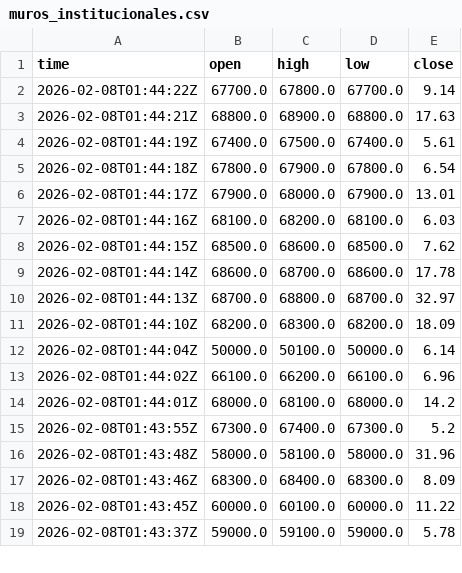
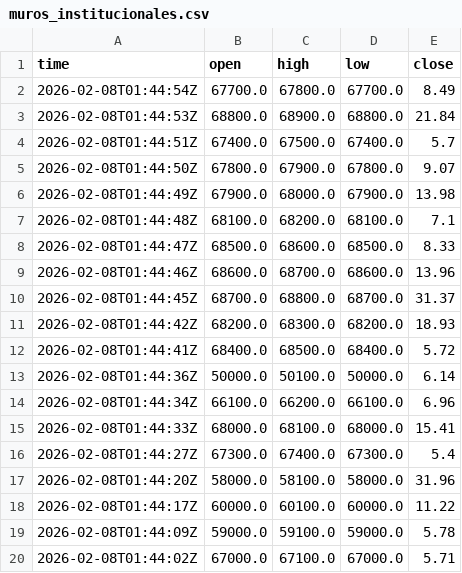
Before and after one commit to cientryandroid-bot/BTC_Liquidity, a CSV file: muros_institucionales.csv, drawn as a sheet; only a part is shown; the diff covers the shown part only.

Commit message:
Update

```diff
--- a/muros_institucionales.csv
+++ b/muros_institucionales.csv
@@ -1,19 +1,20 @@
 time,open,high,low,close
-2026-02-08T01:44:22Z,67700.0,67800.0,67700.0,9.14
-2026-02-08T01:44:21Z,68800.0,68900.0,68800.0,17.63
-2026-02-08T01:44:19Z,67400.0,67500.0,67400.0,5.61
-2026-02-08T01:44:18Z,67800.0,67900.0,67800.0,6.54
-2026-02-08T01:44:17Z,67900.0,68000.0,67900.0,13.01
-2026-02-08T01:44:16Z,68100.0,68200.0,68100.0,6.03
-2026-02-08T01:44:15Z,68500.0,68600.0,68500.0,7.62
-2026-02-08T01:44:14Z,68600.0,68700.0,68600.0,17.78
-2026-02-08T01:44:13Z,68700.0,68800.0,68700.0,32.97
-2026-02-08T01:44:10Z,68200.0,68300.0,68200.0,18.09
-2026-02-08T01:44:04Z,50000.0,50100.0,50000.0,6.14
-2026-02-08T01:44:02Z,66100.0,66200.0,66100.0,6.96
-2026-02-08T01:44:01Z,68000.0,68100.0,68000.0,14.2
-2026-02-08T01:43:55Z,67300.0,67400.0,67300.0,5.2
-2026-02-08T01:43:48Z,58000.0,58100.0,58000.0,31.96
-2026-02-08T01:43:46Z,68300.0,68400.0,68300.0,8.09
-2026-02-08T01:43:45Z,60000.0,60100.0,60000.0,11.22
-2026-02-08T01:43:37Z,59000.0,59100.0,59000.0,5.78
+2026-02-08T01:44:54Z,67700.0,67800.0,67700.0,8.49
+2026-02-08T01:44:53Z,68800.0,68900.0,68800.0,21.84
+2026-02-08T01:44:51Z,67400.0,67500.0,67400.0,5.7
+2026-02-08T01:44:50Z,67800.0,67900.0,67800.0,9.07
+2026-02-08T01:44:49Z,67900.0,68000.0,67900.0,13.98
+2026-02-08T01:44:48Z,68100.0,68200.0,68100.0,7.1
+2026-02-08T01:44:47Z,68500.0,68600.0,68500.0,8.33
+2026-02-08T01:44:46Z,68600.0,68700.0,68600.0,13.96
+2026-02-08T01:44:45Z,68700.0,68800.0,68700.0,31.37
+2026-02-08T01:44:42Z,68200.0,68300.0,68200.0,18.93
+2026-02-08T01:44:41Z,68400.0,68500.0,68400.0,5.72
+2026-02-08T01:44:36Z,50000.0,50100.0,50000.0,6.14
+2026-02-08T01:44:34Z,66100.0,66200.0,66100.0,6.96
+2026-02-08T01:44:33Z,68000.0,68100.0,68000.0,15.41
+2026-02-08T01:44:27Z,67300.0,67400.0,67300.0,5.4
+2026-02-08T01:44:20Z,58000.0,58100.0,58000.0,31.96
+2026-02-08T01:44:17Z,60000.0,60100.0,60000.0,11.22
+2026-02-08T01:44:09Z,59000.0,59100.0,59000.0,5.78
+2026-02-08T01:44:02Z,67000.0,67100.0,67000.0,5.71
```
Also changed, not shown: 4 added rows, 1 removed row and 27 edited cells elsewhere in this file.
